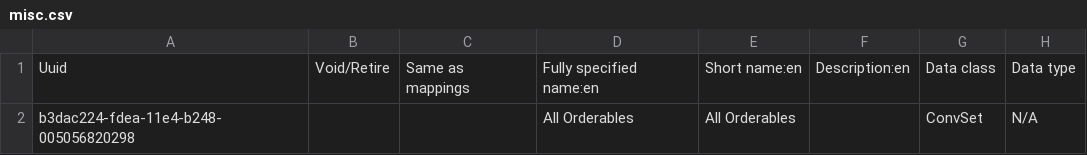
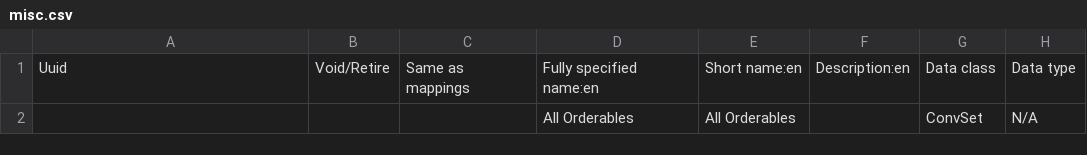
Before and after one commit to nuhuhmutebi/openmrs-config-chida, a CSV file: configuration/concepts/misc.csv, drawn as a sheet; only a part is shown; the diff names each change by its address in the sheet, - before the commit and + after, or states it on an @@ line.

```diff
--- a/configuration/concepts/misc.csv
+++ b/configuration/concepts/misc.csv
-A2: b3dac224-fdea-11e4-b248-005056820298
+A2: (empty)
```
Also changed, not shown: configuration/concepts/activate_forms.csv.
